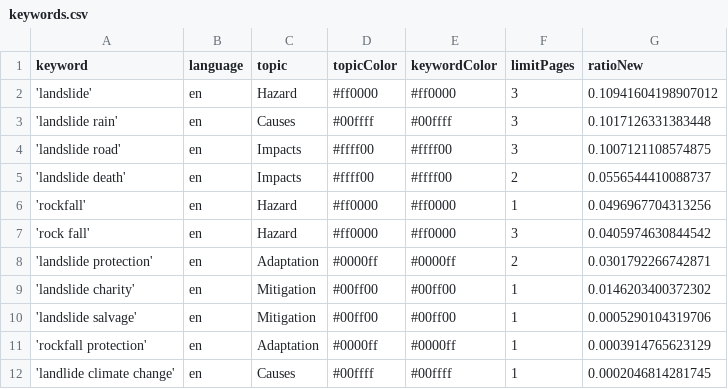
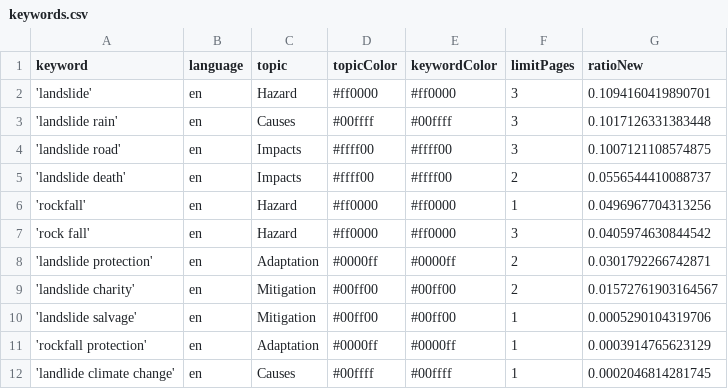
Before and after one commit to celiapi-news/landslideIsComing, a CSV file: keywords.csv, drawn as a sheet.

Commit message:
Commit from GitHub Actions (harvest:0.0)

```diff
--- a/keywords.csv
+++ b/keywords.csv
@@ -1,3 +1,3 @@
 keyword,language,topic,topicColor,keywordColor,limitPages,ratioNew
-'landslide',en,Hazard,#ff0000,#ff0000,3,0.10941604198907012
+'landslide',en,Hazard,#ff0000,#ff0000,3,0.1094160419890701
 'landslide rain',en,Causes,#00ffff,#00ffff,3,0.1017126331383448
@@ -8,3 +8,3 @@ keyword,language,topic,topicColor,keywordColor,limitPages,ratioNew
 'landslide protection',en,Adaptation,#0000ff,#0000ff,2,0.0301792266742871
-'landslide charity',en,Mitigation,#00ff00,#00ff00,1,0.0146203400372302
+'landslide charity',en,Mitigation,#00ff00,#00ff00,2,0.01572761903164567
 'landslide salvage',en,Mitigation,#00ff00,#00ff00,1,0.0005290104319706
```
